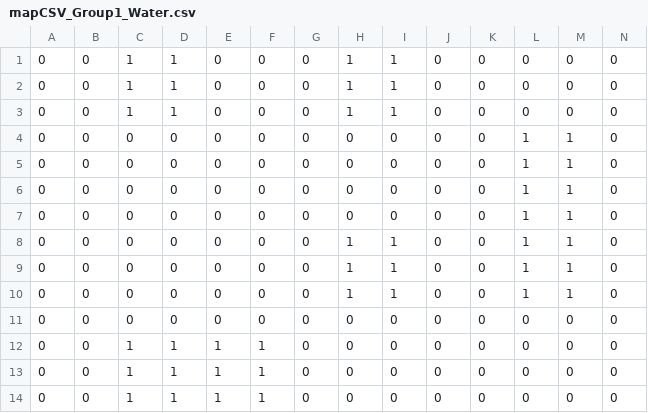
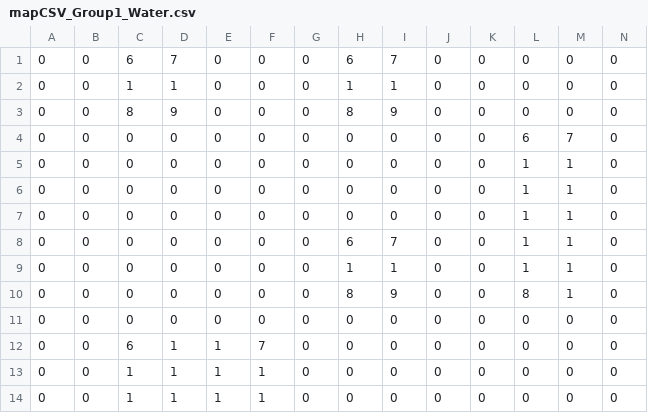
Before and after one commit to water-bears/thermo, a CSV file: Thermo/assets/levels/easy_00/mapCSV_Group1_Water.csv, drawn as a sheet; only a part is shown; removed rows and columns are numbered as before the commit, all else as after; rows hold the shown columns only; the diff names each change by its address in the sheet, - before the commit and + after, or states it on an @@ line.

Commit message:
easy_00 touchup

```diff
--- a/Thermo/assets/levels/easy_00/mapCSV_Group1_Water.csv
+++ b/Thermo/assets/levels/easy_00/mapCSV_Group1_Water.csv
+row 1: 0 | 0 | 6 | 7 | 0 | 0 | 0 | 6 | 7 | 0 | 0 | 0 | 0 | 0
-C3: 1
+C3: 8
-D3: 1
+D3: 9
-H3: 1
+H3: 8
-I3: 1
+I3: 9
-C4: 1
+C4: 0
-D4: 1
+D4: 0
-H4: 1
+H4: 0
-I4: 1
+I4: 0
-L4: 0
+L4: 6
-M4: 0
+M4: 7
-H8: 0
+H8: 6
-I8: 0
+I8: 7
-H10: 1
+H10: 8
-I10: 1
+I10: 9
-L10: 1
+L10: 8
-row 10: 0 | 0 | 0 | 0 | 0 | 0 | 0 | 1 | 1 | 0 | 0 | 1 | 1 | 0
-C12: 1
+C12: 6
-F12: 1
+F12: 7
```
Also changed, not shown: 1 other file.
